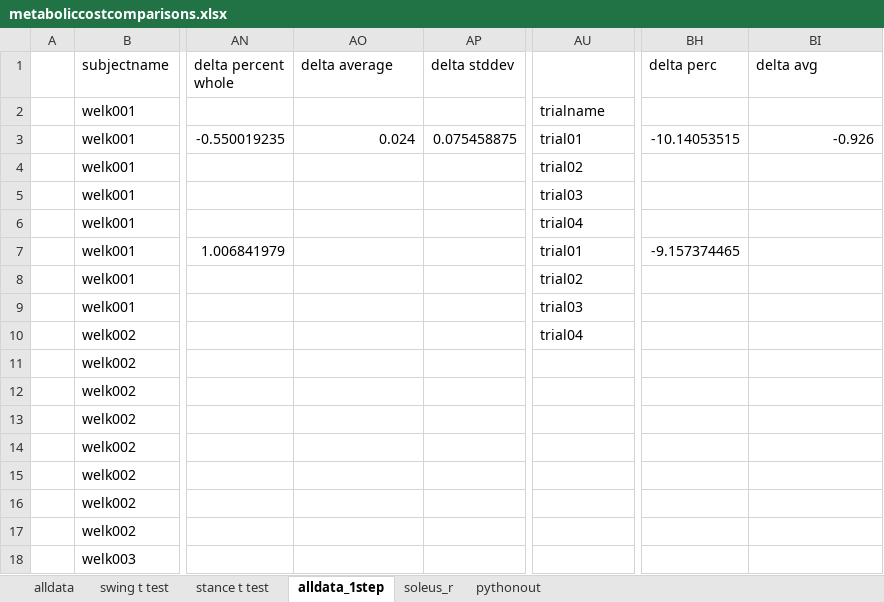
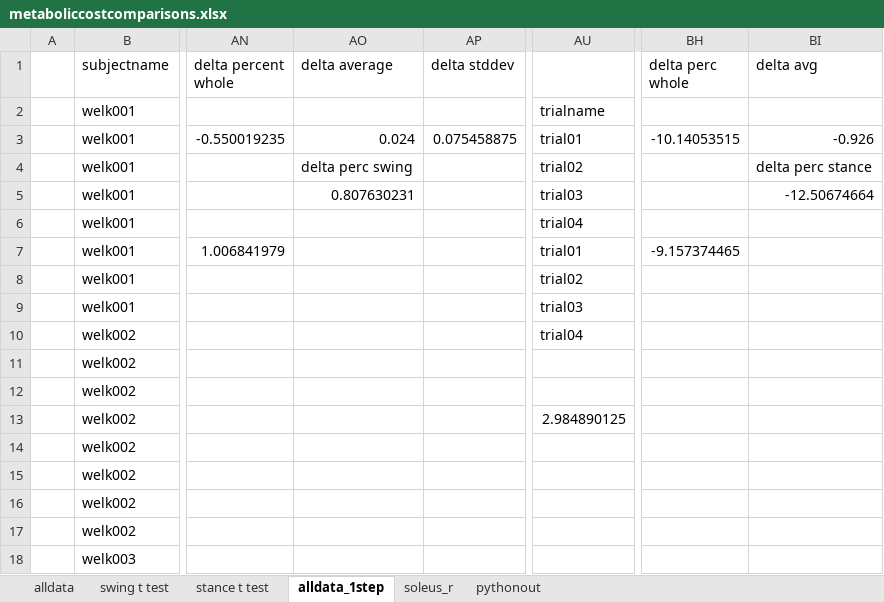
Before and after one commit to stingjp/muscleEnergyModel, an Excel workbook: metaboliccostcomparisons.xlsx, sheet alldata_1step, drawn as a sheet; only a part is shown, gaps mark what is left out; values as stored, in another font and other column widths than the file's, no borders; charts and pictures not drawn; the diff names each change by its address in the sheet, - before the commit and + after, or states it on an @@ line.

Commit message:
added in perc deltas for stance and swing from their respective average values

```diff
--- a/metaboliccostcomparisons.xlsx (sheet alldata_1step)
+++ b/metaboliccostcomparisons.xlsx (sheet alldata_1step)
-BH1: delta perc
+BH1: delta perc whole
-AO4 (delta average): (empty)
+AO4 (delta average): delta perc swing
-BI4 (delta avg): (empty)
+BI4 (delta avg): delta perc stance
-AO5 (delta average): (empty)
+AO5 (delta average): 0.807630231
-BI5 (delta avg): (empty)
+BI5 (delta avg): -12.50674664
-AU13: (empty)
+AU13: 2.984890125
```
Also changed, not shown: charts or pictures.
